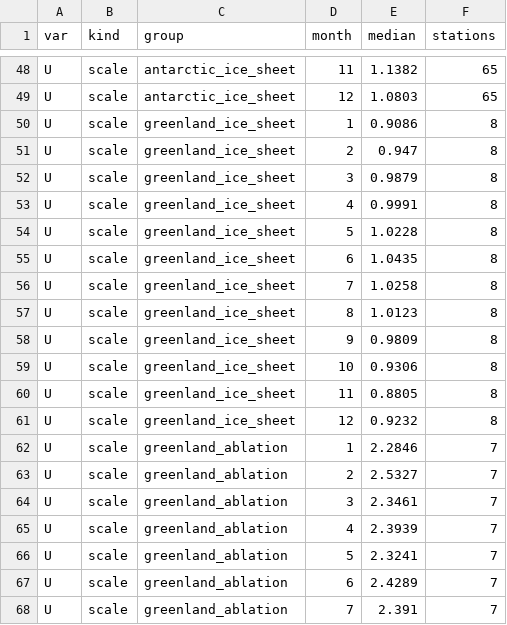
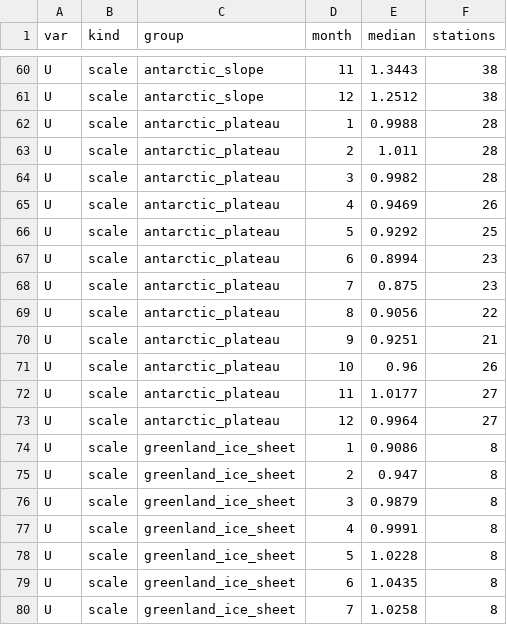
Before and after one commit to alex-s-gardner/GEMB_GlacierSims.jl, a CSV file: data/era5land_station_corrections.csv, drawn as a sheet; only a part is shown, gaps mark what is left out; the shorter side is filled out with more unchanged rows; addresses are those after the commit; the diff covers the shown part only; the diff names each change by its address in the sheet, - before the commit and + after, or states it on an @@ line.

```diff
--- a/data/era5land_station_corrections.csv
+++ b/data/era5land_station_corrections.csv
-C60:C61 (group): antarctic_ice_sheet
+C60:C61 (group): antarctic_slope
-E60 (median): 1.1382
+E60 (median): 1.3443
-F60:F61 (stations): 65
+F60:F61 (stations): 38
-E61 (median): 1.0803
+E61 (median): 1.2512
+row 62: U | scale | antarctic_plateau | 1 | 0.9988 | 28
+row 63: U | scale | antarctic_plateau | 2 | 1.011 | 28
+row 64: U | scale | antarctic_plateau | 3 | 0.9982 | 28
+row 65: U | scale | antarctic_plateau | 4 | 0.9469 | 26
+row 66: U | scale | antarctic_plateau | 5 | 0.9292 | 25
+row 67: U | scale | antarctic_plateau | 6 | 0.8994 | 23
+row 68: U | scale | antarctic_plateau | 7 | 0.875 | 23
+row 69: U | scale | antarctic_plateau | 8 | 0.9056 | 22
+row 70: U | scale | antarctic_plateau | 9 | 0.9251 | 21
+row 71: U | scale | antarctic_plateau | 10 | 0.96 | 26
+row 72: U | scale | antarctic_plateau | 11 | 1.0177 | 27
+row 73: U | scale | antarctic_plateau | 12 | 0.9964 | 27
```
Also changed, not shown: 12 added rows and 30 edited cells elsewhere in this file, 2 other files.
